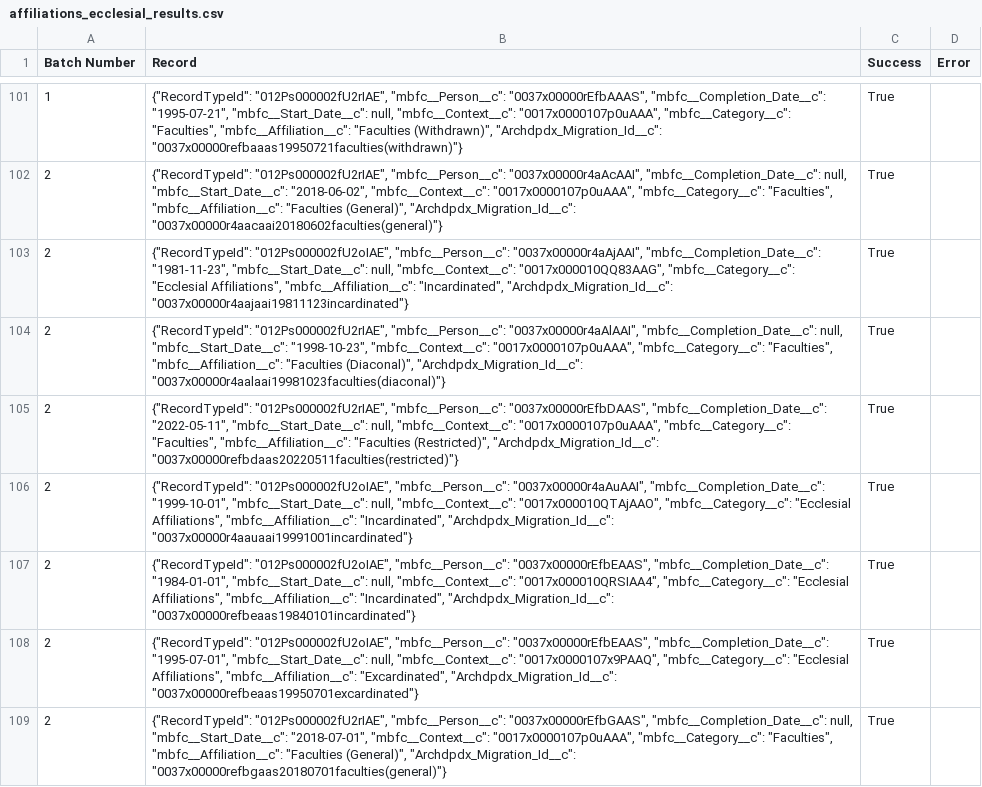
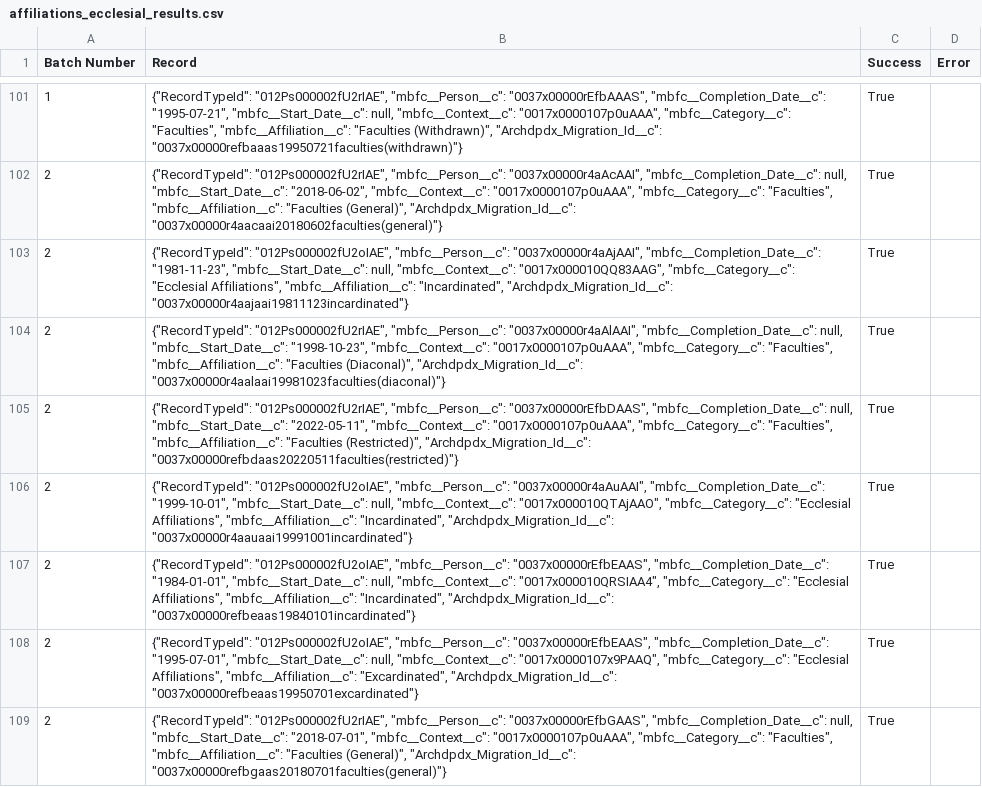
Before and after one commit to Cath-Strategic-Tech/adpdx_etl, a CSV file: results_files/affiliations_ecclesial_results.csv, drawn as a sheet; only a part is shown, gaps mark what is left out; the diff covers the shown part only.

```diff
--- a/results_files/affiliations_ecclesial_results.csv
+++ b/results_files/affiliations_ecclesial_results.csv
@@ -104,3 +104,3 @@ Batch Number,Record,Success,Error
 2,"{""RecordTypeId"": ""012Ps000002fU2rIAE"", ""mbfc__Person__c"": ""0037x00000r4aAlAAI"", ""mbfc__Completion_Date__c"": null, ""mbfc__Start_Date__c"": ""1998-10-23"", ""mbfc__Context__c"": ""0017x0000107p0uAAA"", ""mbfc__Category__c"": ""Faculties"", ""mbfc__Affiliation__c"": ""Faculties (Diaconal)"", ""Archdpdx_Migration_Id__c"": ""0037x00000r4aalaai19981023faculties(diaconal)""}",True,
-2,"{""RecordTypeId"": ""012Ps000002fU2rIAE"", ""mbfc__Person__c"": ""0037x00000rEfbDAAS"", ""mbfc__Completion_Date__c"": ""2022-05-11"", ""mbfc__Start_Date__c"": null, ""mbfc__Context__c"": ""0017x0000107p0uAAA"", ""mbfc__Category__c"": ""Faculties"", ""mbfc__Affiliation__c"": ""Faculties (Restricted)"", ""Archdpdx_Migration_Id__c"": ""0037x00000refbdaas20220511faculties(restricted)""}",True,
+2,"{""RecordTypeId"": ""012Ps000002fU2rIAE"", ""mbfc__Person__c"": ""0037x00000rEfbDAAS"", ""mbfc__Completion_Date__c"": null, ""mbfc__Start_Date__c"": ""2022-05-11"", ""mbfc__Context__c"": ""0017x0000107p0uAAA"", ""mbfc__Category__c"": ""Faculties"", ""mbfc__Affiliation__c"": ""Faculties (Restricted)"", ""Archdpdx_Migration_Id__c"": ""0037x00000refbdaas20220511faculties(restricted)""}",True,
 2,"{""RecordTypeId"": ""012Ps000002fU2oIAE"", ""mbfc__Person__c"": ""0037x00000r4aAuAAI"", ""mbfc__Completion_Date__c"": ""1999-10-01"", ""mbfc__Start_Date__c"": null, ""mbfc__Context__c"": ""0017x000010QTAjAAO"", ""mbfc__Category__c"": ""Ecclesial Affiliations"", ""mbfc__Affiliation__c"": ""Incardinated"", ""Archdpdx_Migration_Id__c"": ""0037x00000r4aauaai19991001incardinated""}",True,
```
Also changed, not shown: 5 edited cells elsewhere in this file, results_files/accounts_results.csv, results_files/register_entry_results.csv, 10 other files.
